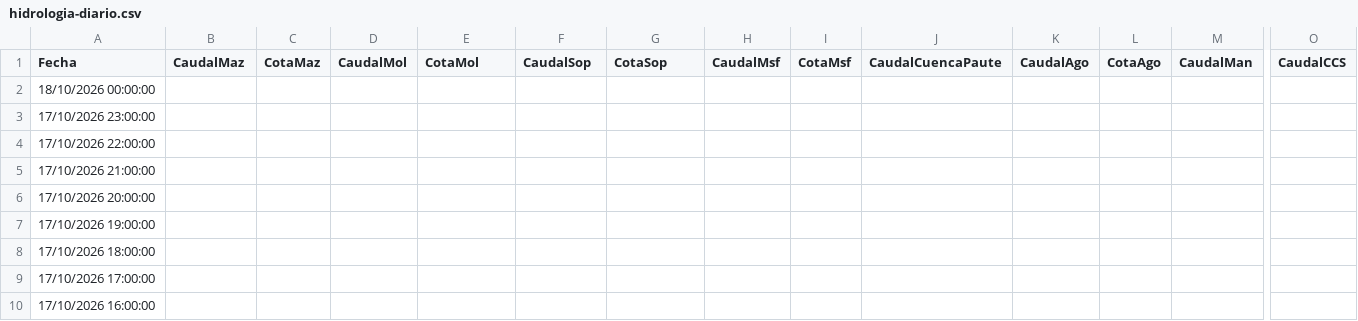
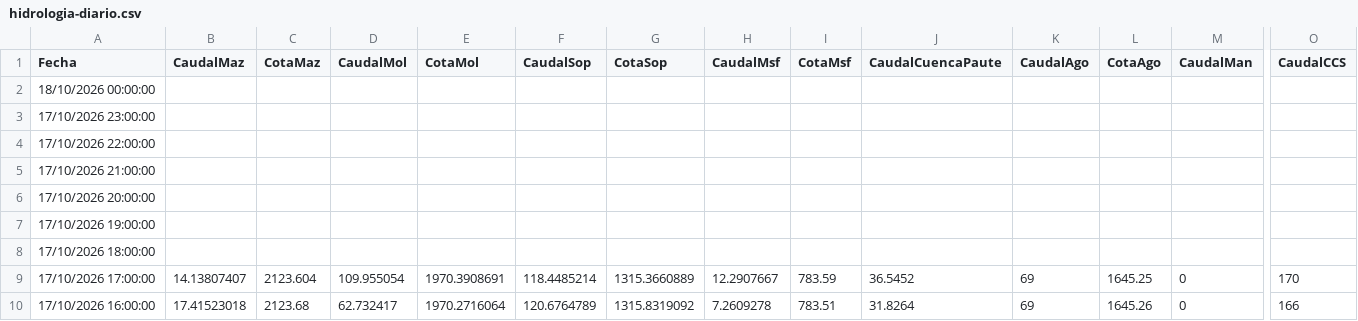
Before and after one commit to davidmunoz-create/hidroelectricasecuador, a CSV file: data/hidrologia-diario.csv, drawn as a sheet; only a part is shown, gaps mark what is left out; the diff covers the shown part only; the diff names each change by its address in the sheet, - before the commit and + after, or states it on an @@ line.

```diff
--- a/data/hidrologia-diario.csv
+++ b/data/hidrologia-diario.csv
-B9 (CaudalMaz): (empty)
+B9 (CaudalMaz): 14.13807407
-C9 (CotaMaz): (empty)
+C9 (CotaMaz): 2123.604
-D9 (CaudalMol): (empty)
+D9 (CaudalMol): 109.955054
-E9 (CotaMol): (empty)
+E9 (CotaMol): 1970.3908691
-F9 (CaudalSop): (empty)
+F9 (CaudalSop): 118.4485214
-G9 (CotaSop): (empty)
+G9 (CotaSop): 1315.3660889
-H9 (CaudalMsf): (empty)
+H9 (CaudalMsf): 12.2907667
-I9 (CotaMsf): (empty)
+I9 (CotaMsf): 783.59
-J9 (CaudalCuencaPaute): (empty)
+J9 (CaudalCuencaPaute): 36.5452
-K9:K10 (CaudalAgo): (empty)
+K9:K10 (CaudalAgo): 69
-L9 (CotaAgo): (empty)
+L9 (CotaAgo): 1645.25
-M9:M10 (CaudalMan): (empty)
+M9:M10 (CaudalMan): 0
-O9 (CaudalCCS): (empty)
+O9 (CaudalCCS): 170
-B10 (CaudalMaz): (empty)
+B10 (CaudalMaz): 17.41523018
-C10 (CotaMaz): (empty)
+C10 (CotaMaz): 2123.68
-D10 (CaudalMol): (empty)
+D10 (CaudalMol): 62.732417
-E10 (CotaMol): (empty)
+E10 (CotaMol): 1970.2716064
-F10 (CaudalSop): (empty)
+F10 (CaudalSop): 120.6764789
-G10 (CotaSop): (empty)
+G10 (CotaSop): 1315.8319092
-H10 (CaudalMsf): (empty)
+H10 (CaudalMsf): 7.2609278
-I10 (CotaMsf): (empty)
+I10 (CotaMsf): 783.51
-J10 (CaudalCuencaPaute): (empty)
+J10 (CaudalCuencaPaute): 31.8264
-L10 (CotaAgo): (empty)
+L10 (CotaAgo): 1645.26
-O10 (CaudalCCS): (empty)
+O10 (CaudalCCS): 166
```
Also changed, not shown: 17 edited cells elsewhere in this file, data/hidrologia-mensual.csv, data/produccion-diario.csv, 1 other file.
